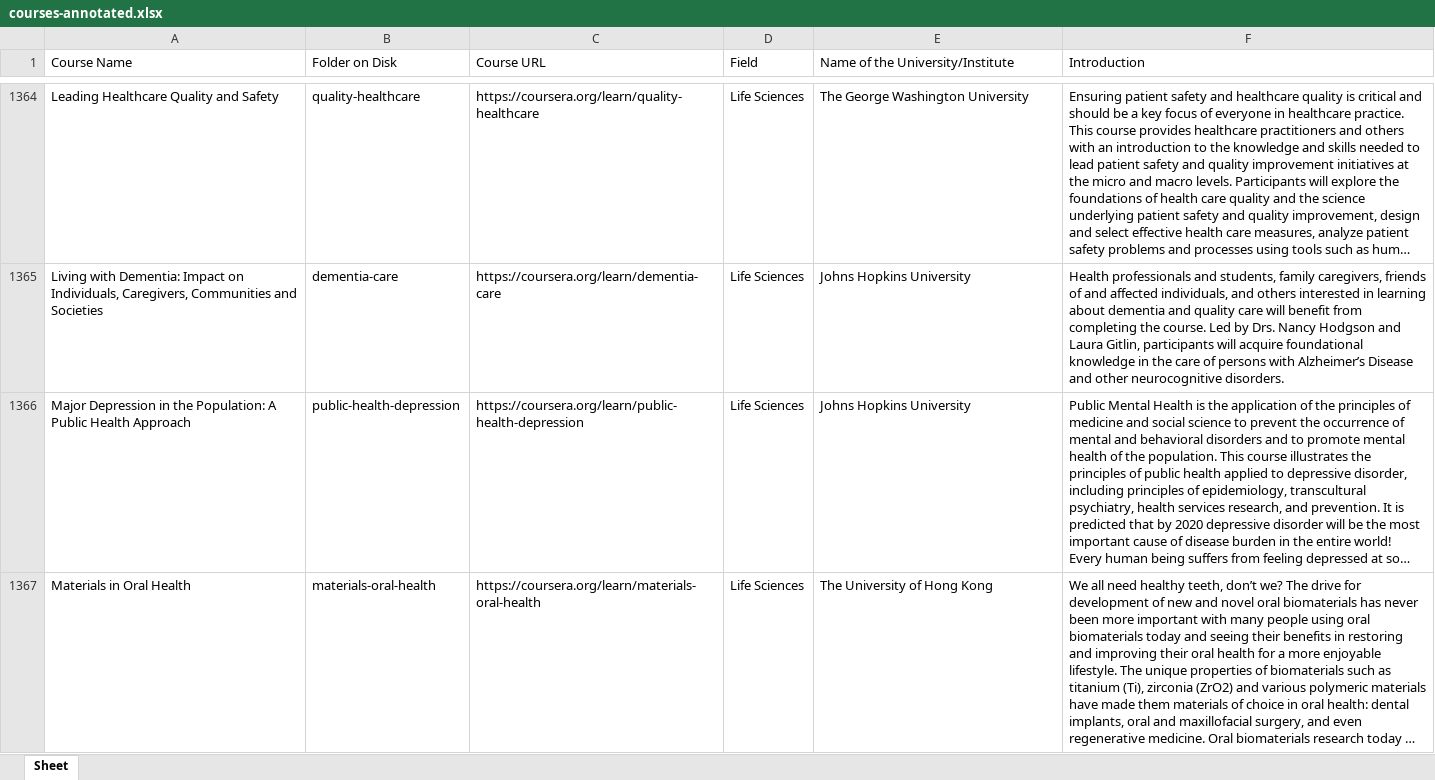
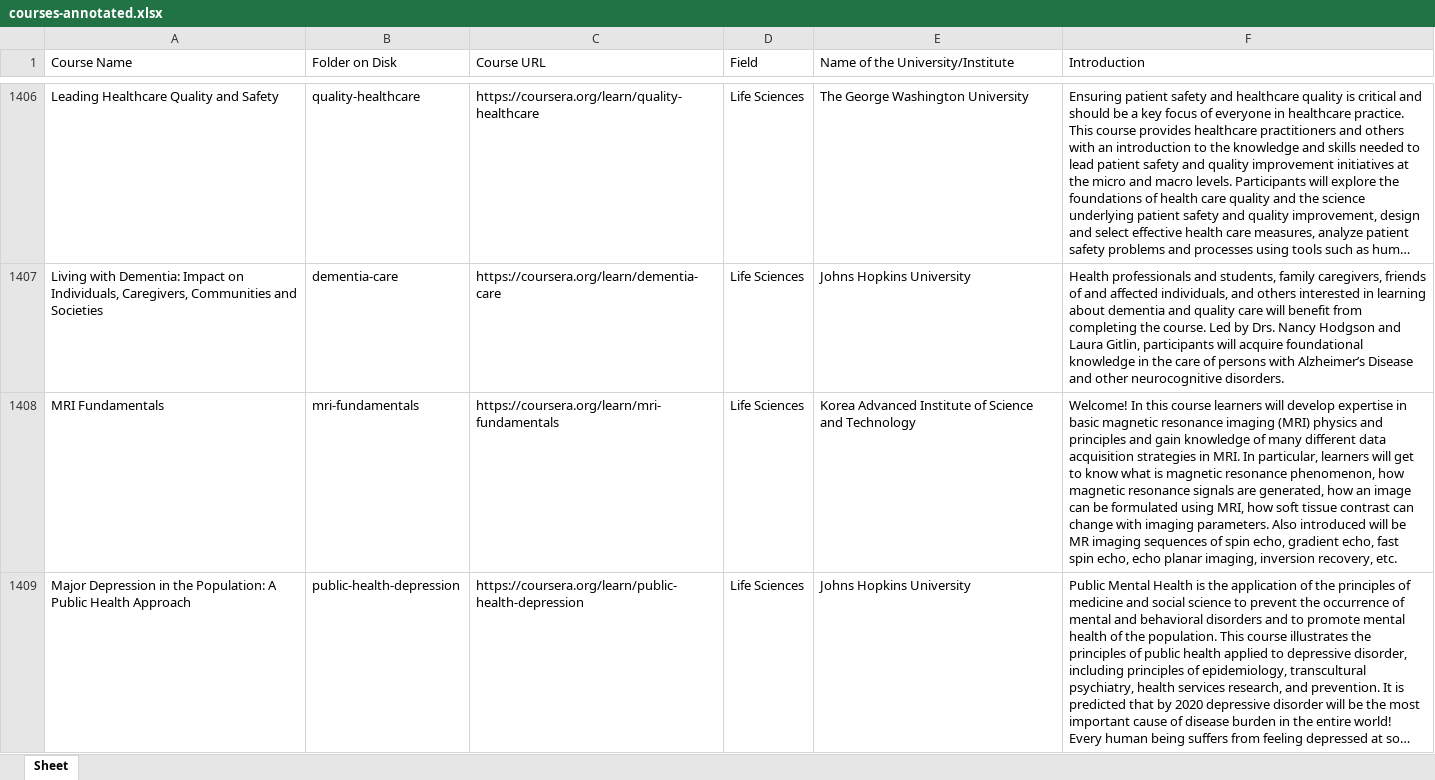
Before and after one commit to MOOCFetcher/moocfetcher-scripts, an Excel workbook: download/courses-annotated.xlsx, sheet Sheet, drawn as a sheet; only a part is shown, gaps mark what is left out; the shorter side is filled out with more unchanged rows; long unchanged cells end in …; values as stored, in another font and other column widths than the file's, no borders; the diff covers the shown part only; the diff names each change by its address in the sheet, - before the commit and + after, or states it on an @@ line.

Commit message:
Updating latest courses

```diff
--- a/download/courses-annotated.xlsx (sheet Sheet)
+++ b/download/courses-annotated.xlsx (sheet Sheet)
+row 1408: MRI Fundamentals | mri-fundamentals | https://coursera.org/learn/mri-fundamentals | Life Sciences | Korea Advanced Institute of Science and Technology | Welcome! In this course learners will develop expertise in basic magnetic resonance imaging (MRI) physics and principles and gain knowledge of many different data acquisition strategies in MRI. In particular, learners will get to know what is magnetic resonance phenomenon, how magnetic resonance signals are generated, how an image can be formulated using MRI, how soft tissue contrast can change with imaging parameters. Also introduced will be MR imaging sequences of spin echo, gradient echo, fast spin echo, echo planar imaging, inversion recovery, etc.
```
Also changed, not shown: 62 added rows elsewhere in this sheet, 1 other file.
